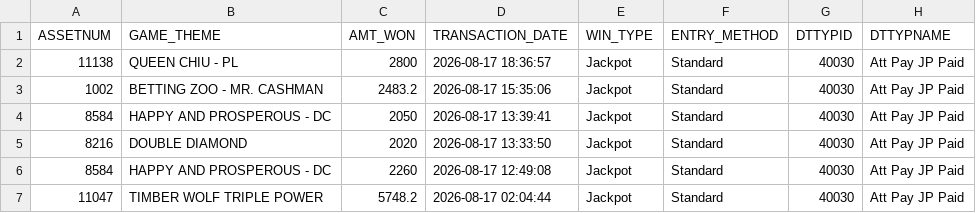
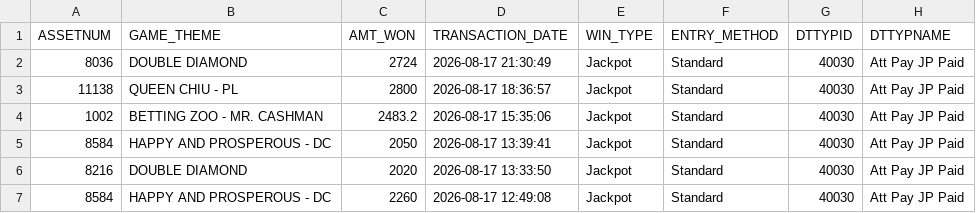
Before and after one commit to Winnercircle1/jackpot-board, a CSV file: data.csv, drawn as a sheet; only a part is shown; the shorter side is filled out with more unchanged rows.

Commit message:
Update jackpot data 2026-08-18T03:51:57.346Z

```diff
--- a/data.csv
+++ b/data.csv
@@ -1,2 +1,3 @@
 ASSETNUM,GAME_THEME,AMT_WON,TRANSACTION_DATE,WIN_TYPE,ENTRY_METHOD,DTTYPID,DTTYPNAME
+8036,DOUBLE DIAMOND,2724,2026-08-17 21:30:49,Jackpot,Standard,40030,Att Pay JP Paid
 11138,QUEEN CHIU - PL,2800,2026-08-17 18:36:57,Jackpot,Standard,40030,Att Pay JP Paid
```
